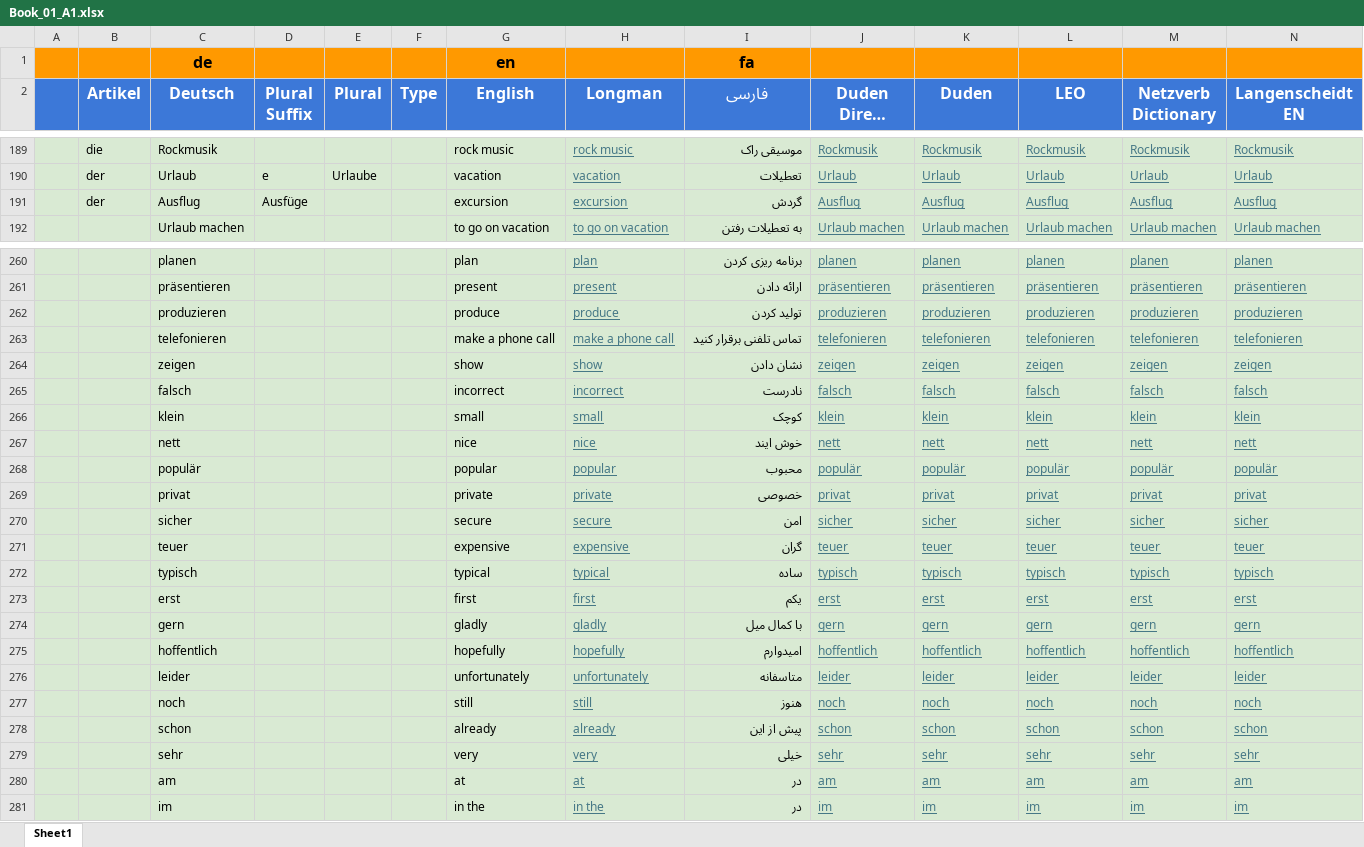
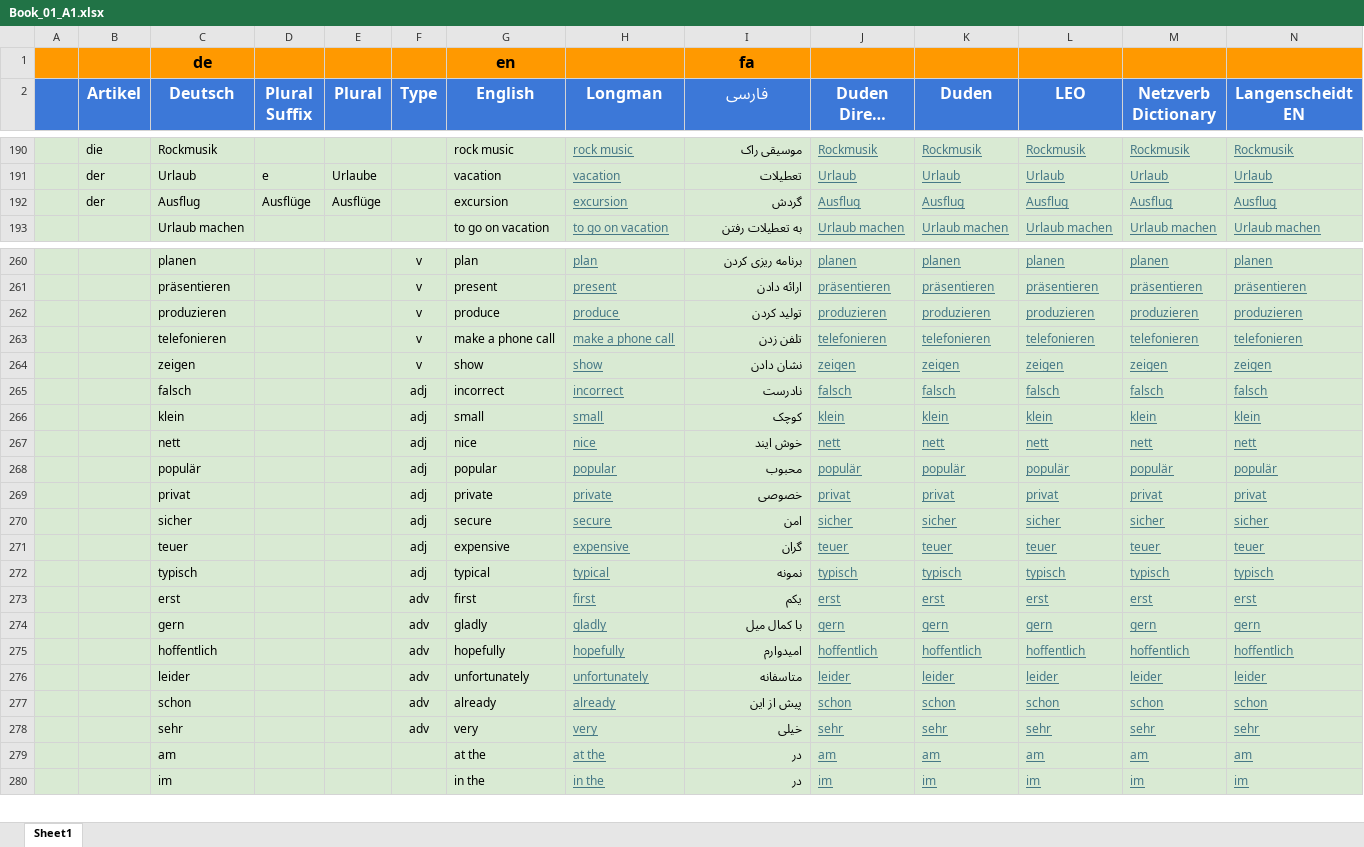
Before and after one commit to oss-community/dictionary, an Excel workbook: Book_01_A1.xlsx, sheet Sheet1, drawn as a sheet; only a part is shown, gaps mark what is left out; long unchanged cells end in …; values as stored, in another font and other column widths than the file's, no borders; removed rows and columns are numbered as before the commit, all else as after; rows hold the shown columns only; the diff covers the shown part only; the diff names each change by its address in the sheet, - before the commit and + after, or states it on an @@ line.

```diff
--- a/Book_01_A1.xlsx (sheet Sheet1)
+++ b/Book_01_A1.xlsx (sheet Sheet1)
-D192 (Plural Suffix): Ausfüge
+D192 (Plural Suffix): Ausflüge
-E192 (Plural): (empty)
+E192 (Plural): Ausflüge
-F260:F264 (Type): (empty)
+F260:F264 (Type): v
-I263 (فارسی): تماس تلفنی برقرار کنید
+I263 (فارسی): تلفن زدن
-F265:F272 (Type): (empty)
+F265:F272 (Type): adj
-I272 (فارسی): ساده
+I272 (فارسی): نمونه
-F273:F276 (Type): (empty)
+F273:F276 (Type): adv
-row 277:  |  | noch |  |  |  | still | still | هنوز | noch | noch | noch | noch | noch
-F277:F278 (Type): (empty)
+F277:F278 (Type): adv
-G279 (English): at
+G279 (English): at the
-H279 (Longman): at
+H279 (Longman): at the
```
Also changed, not shown: 2 added rows, 2 removed rows, 1 moved row and 211 edited cells elsewhere in this sheet, 2 other files.
